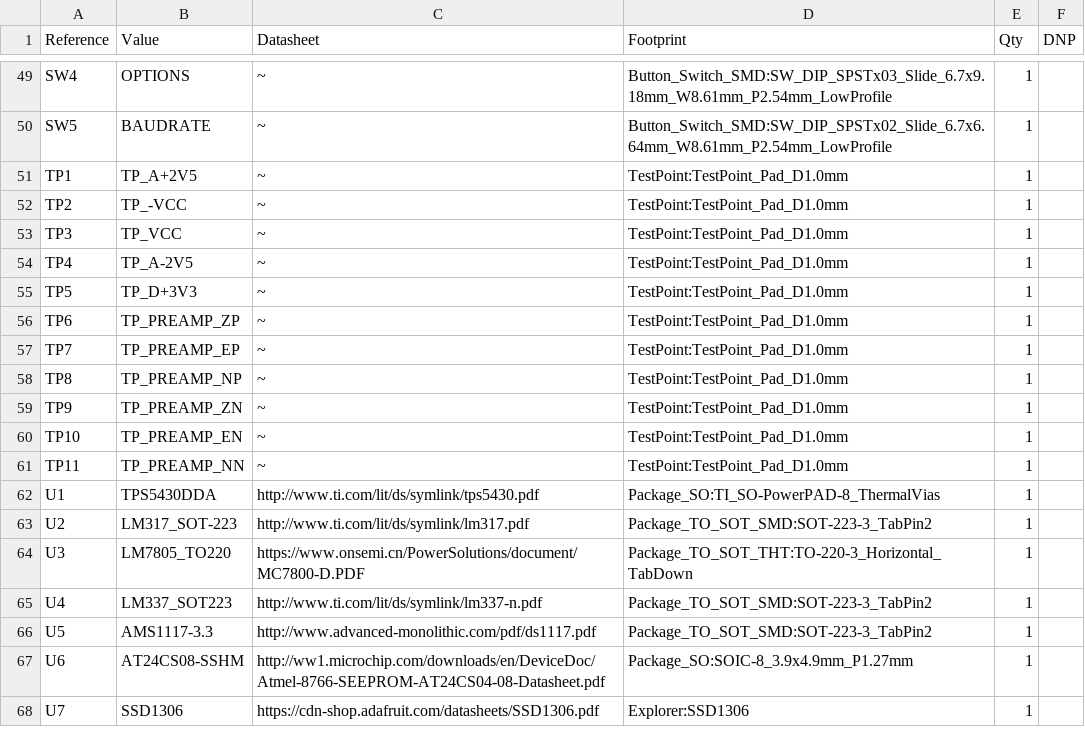
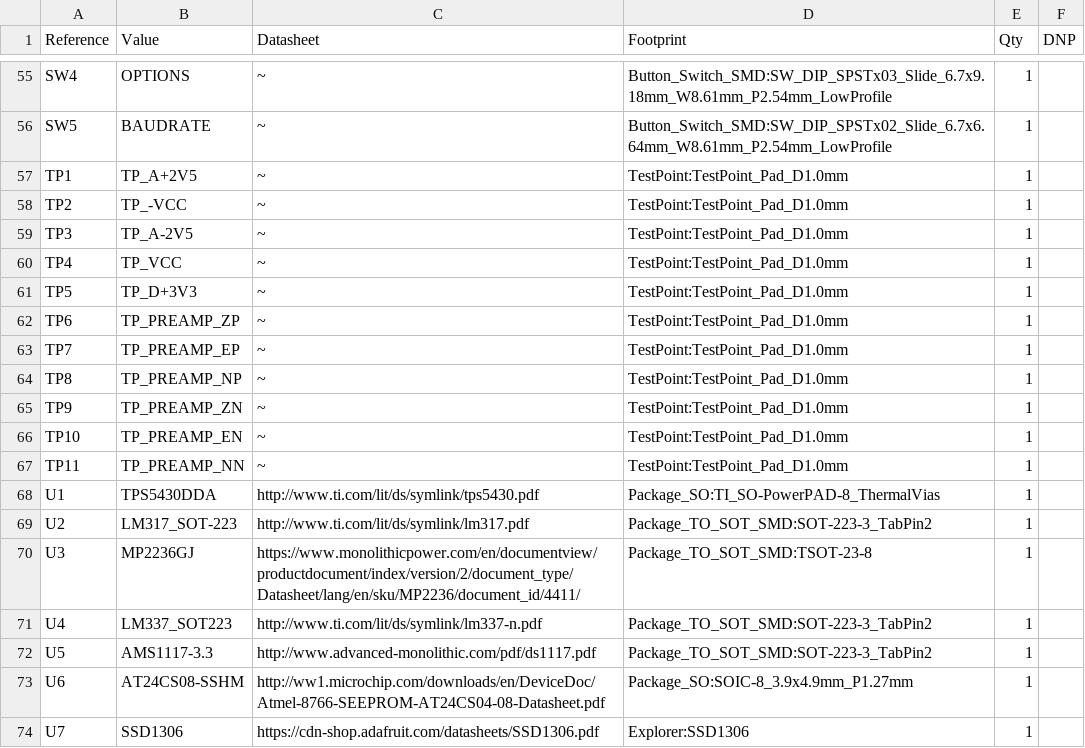
Before and after one commit to anyshake/explorer, a CSV file: hardware/Explorer.csv, drawn as a sheet; only a part is shown, gaps mark what is left out; the diff covers the shown part only.

```diff
--- a/hardware/Explorer.csv
+++ b/hardware/Explorer.csv
@@ -52,4 +58,4 @@
 "TP2","TP_-VCC","~","TestPoint:TestPoint_Pad_D1.0mm","1",""
-"TP3","TP_VCC","~","TestPoint:TestPoint_Pad_D1.0mm","1",""
-"TP4","TP_A-2V5","~","TestPoint:TestPoint_Pad_D1.0mm","1",""
+"TP3","TP_A-2V5","~","TestPoint:TestPoint_Pad_D1.0mm","1",""
+"TP4","TP_VCC","~","TestPoint:TestPoint_Pad_D1.0mm","1",""
 "TP5","TP_D+3V3","~","TestPoint:TestPoint_Pad_D1.0mm","1",""
@@ -63,3 +69,3 @@
 "U2","LM317_SOT-223","http://www.ti.com/lit/ds/symlink/lm317.pdf","Package_TO_SOT_SMD:SOT-223-3_TabPin2","1",""
-"U3","LM7805_TO220","https://www.onsemi.cn/PowerSolutions/document/MC7800-D.PDF","Package_TO_SOT_THT:TO-220-3_Horizontal_TabDown","1",""
+"U3","MP2236GJ","https://www.monolithicpower.com/en/documentview/productdocument/index/version/2/document_type/Datasheet/lang/en/sku/MP2236/document_id/4411/","Package_TO_SOT_SMD:TSOT-23-8","1",""
 "U4","LM337_SOT223","http://www.ti.com/lit/ds/symlink/lm337-n.pdf","Package_TO_SOT_SMD:SOT-223-3_TabPin2","1",""
```
Also changed, not shown: 8 added rows, 2 removed rows and 21 edited cells elsewhere in this file, 19 other files.
